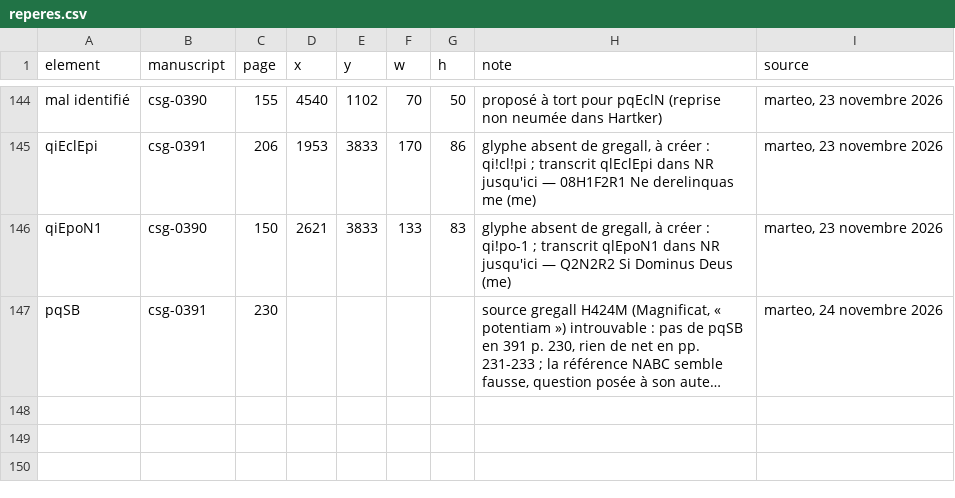
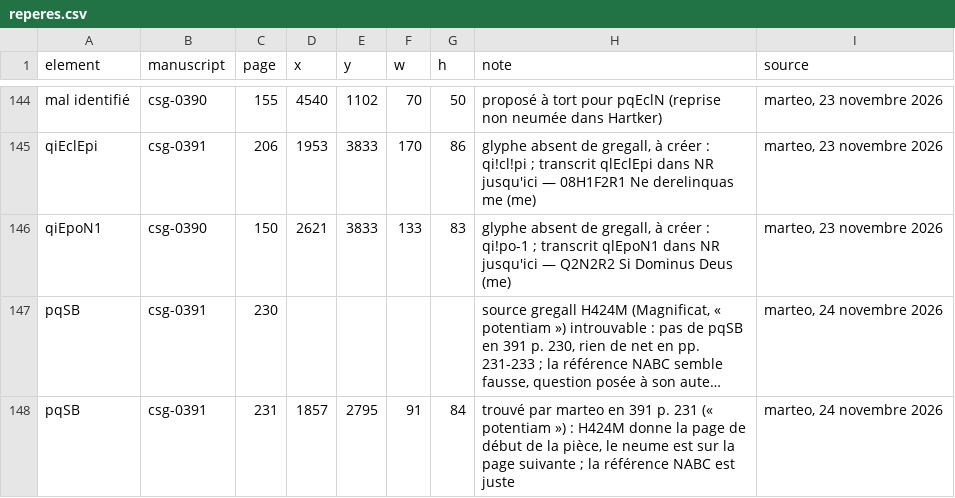
Before and after one commit to Nocturnale-Romanum/tooling, a CSV file: .claude/skills/grehartker/sources/reperes.csv, drawn as a sheet; only a part is shown, gaps mark what is left out; long unchanged cells end in …; the diff names each change by its address in the sheet, - before the commit and + after, or states it on an @@ line.

```diff
--- a/.claude/skills/grehartker/sources/reperes.csv
+++ b/.claude/skills/grehartker/sources/reperes.csv
+row 148: pqSB | csg-0391 | 231 | 1857 | 2795 | 91 | 84 | trouvé par marteo en 391 p. 231 (« potentiam ») : H424M donne la page de début de la pièce, le neume est sur la page suivante ; la référence NABC est juste | marteo, 24 novembre 2026
```
Also changed, not shown: .claude/skills/grehartker/reference/decompositions.tsv, .claude/skills/grehartker/sources/exemplaires.csv.
